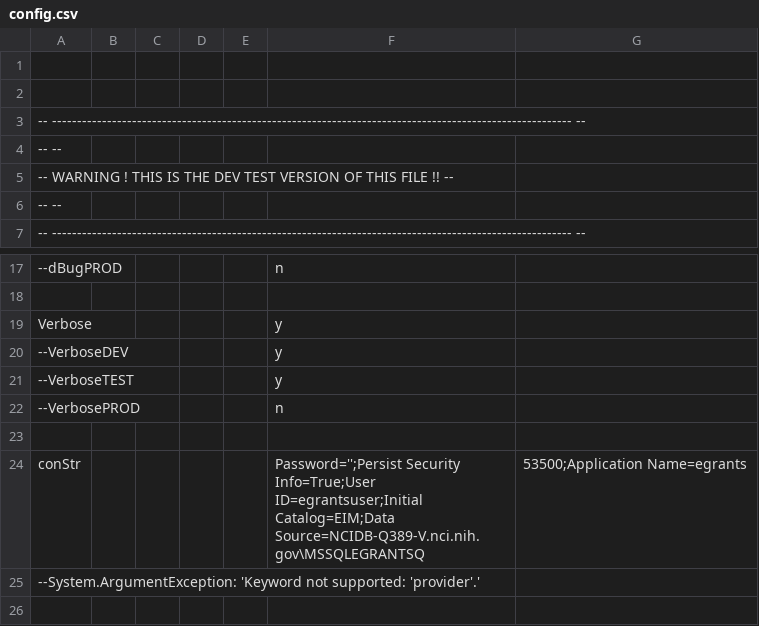
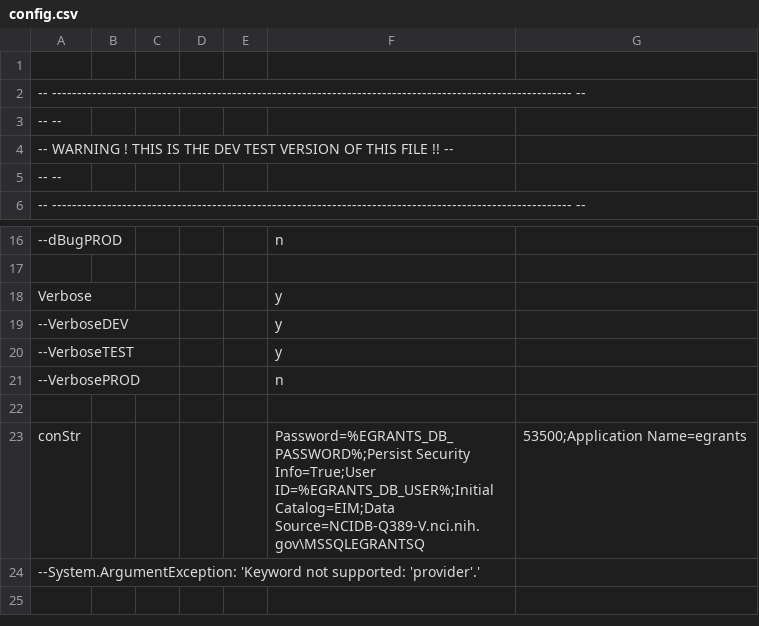
Before and after one commit to CBIIT/nciitrc_eGrants, a CSV file: EmailHandling/OGARequestAccountDisable/config.csv, drawn as a sheet; only a part is shown, gaps mark what is left out.

Commit message:
Upgrade Summary: VBS to .NET 8 C# Migration (EmailHandling Solution) Major Changes: • Migrated all legacy VBS scripts in the EmailHandling solution to modern C# projects targeting .NET 8. • Each VBS script (e.g., AddSuppProd, AddSuppEmailer, DocManEmail, ExchangeFixed, LoadPfr, LoadSuppPfr, OGARequestAccountDisable, Router, EGrantsAcmAuditReport, AddSuppVoteCollection) is now a dedicated C# console application with equivalent logic and improved maintainability. Configuration & Secrets Handling: • Introduced config.csv files for each project to manage environment-specific settings (connection strings, folder paths, etc.). • Implemented secure secrets management: • Added secrets.local.csv (gitignored) for local development credentials. • Added secrets.local.csv.template as a safe, shareable template. • All sensitive config values (e.g., DB user/password) now use environment variable expansion (%EGRANTS_DB_USER%, %EGRANTS_DB_PASSWORD%). • Logic in CommonUtilities loads secrets from secrets.local.csv in DEBUG mode and expands environment variables in config values. Logging & Diagnostics: • Integrated Serilog for structured logging (file and console sinks, daily rolling logs, retention, etc.). • Added diagnostic and verbose logging options, configurable via config.csv. Code Modernization & Structure: • Refactored all business logic into C# classes and methods, improving readability and maintainability. • Centralized common utilities (logging, config, secrets, string/file helpers) in the CommonUtilities class library. • Improved error handling and exception reporting throughout all projects. • Ensured all projects are .NET 8 compatible and use modern C# features. Other Improvements: • Added .gitignore rules to prevent accidental commits of secrets and user-specific files. • Provided clear documentation and templates for local secrets and configuration. • Ensured all projects can be built and run both locally and in production/VisualCron environments with appropriate credential handling.

```diff
--- a/EmailHandling/OGARequestAccountDisable/config.csv
+++ b/EmailHandling/OGARequestAccountDisable/config.csv
@@ -1,3 +1,2 @@
 
-
 -- -------------------------------------------------------------------------------------------------------- --
@@ -23,3 +22,3 @@ Verbose,,,,,y
 
-conStr,,,,,Password='';Persist Security Info=True;User ID=egrantsuser;Initial Catalog=EIM;Data Source=NCIDB-Q389-V.nci.nih.gov\MSSQLEGRANTSQ,53500;Application Name=egrants
+conStr,,,,,Password=%EGRANTS_DB_PASSWORD%;Persist Security Info=True;User ID=%EGRANTS_DB_USER%;Initial Catalog=EIM;Data Source=NCIDB-Q389-V.nci.nih.gov\MSSQLEGRANTSQ,53500;Application Name=egrants
 --System.ArgumentException: 'Keyword not supported: 'provider'.'
```
Also changed, not shown: EmailHandling/AddSuppEmailer/config.csv, EmailHandling/AddSuppProd/config.csv, 37 other files.
